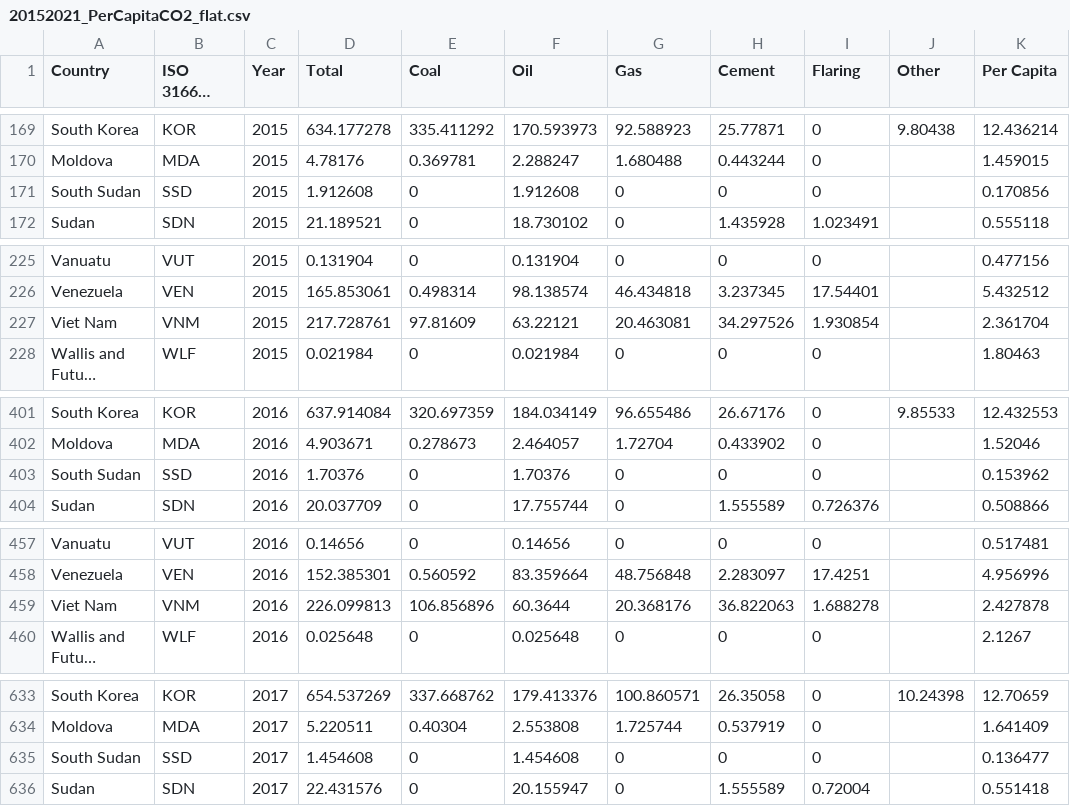
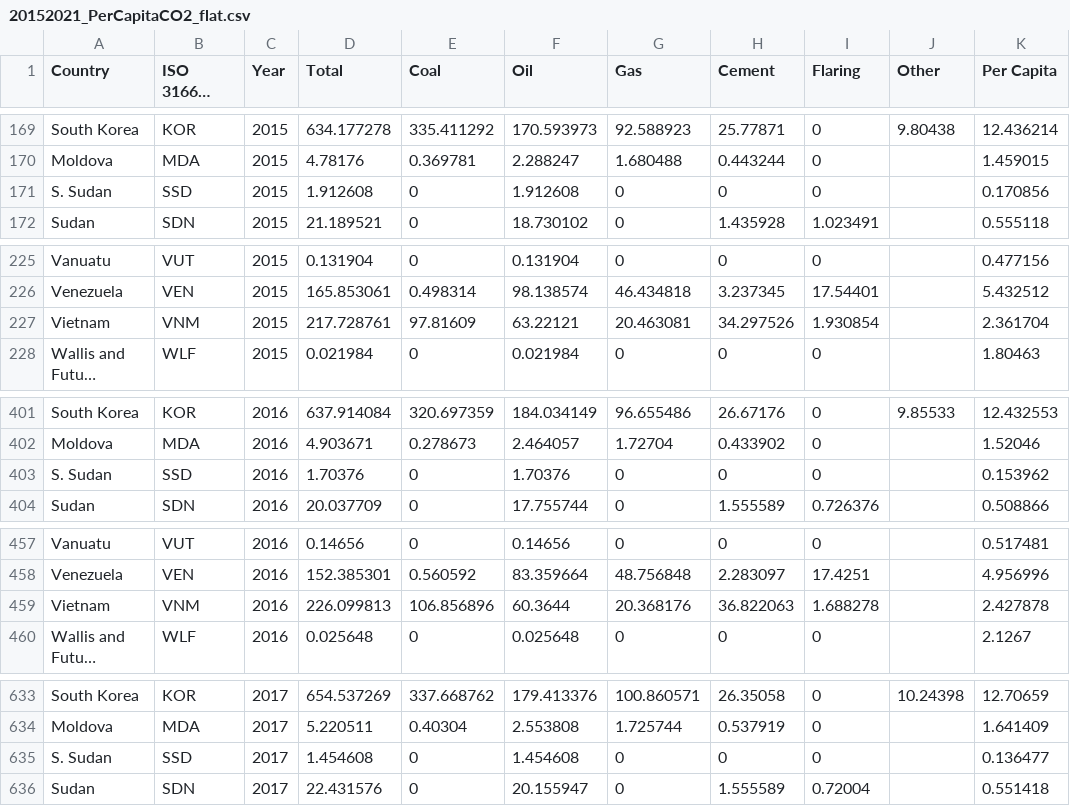
Before and after one commit to sthe0012/FIT3179Assignment2, a CSV file: data/20152021_PerCapitaCO2_flat.csv, drawn as a sheet; only a part is shown, gaps mark what is left out; long unchanged cells end in …; the diff covers the shown part only; the diff names each change by its address in the sheet, - before the commit and + after, or states it on an @@ line.

Commit message:
Update 20152021_PerCapitaCO2_flat.csv

```diff
--- a/data/20152021_PerCapitaCO2_flat.csv
+++ b/data/20152021_PerCapitaCO2_flat.csv
-A171 (Country): South Sudan
+A171 (Country): S. Sudan
-A227 (Country): Viet Nam
+A227 (Country): Vietnam
-A403 (Country): South Sudan
+A403 (Country): S. Sudan
-A459 (Country): Viet Nam
+A459 (Country): Vietnam
-A635 (Country): South Sudan
+A635 (Country): S. Sudan
```
Also changed, not shown: 9 edited cells elsewhere in this file.
